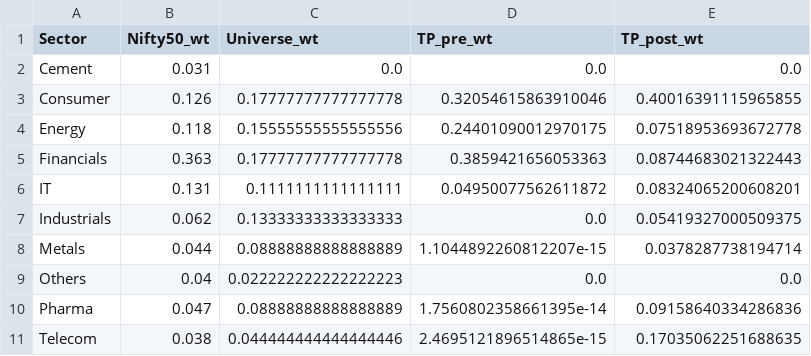
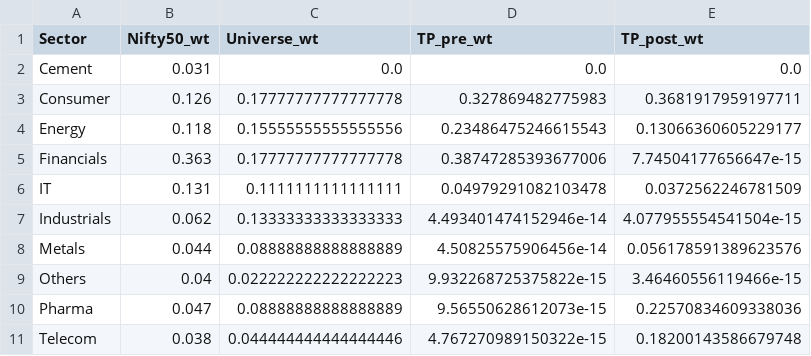
Before and after one commit to yash-k21/Efficient-Frontier-Shift, a CSV file: Results/Robustness/sector_weights.csv, drawn as a sheet.

```diff
--- a/Results/Robustness/sector_weights.csv
+++ b/Results/Robustness/sector_weights.csv
@@ -2,10 +2,10 @@ Sector,Nifty50_wt,Universe_wt,TP_pre_wt,TP_post_wt
 Cement,0.031,0.0,0.0,0.0
-Consumer,0.126,0.17777777777777778,0.32054615863910046,0.40016391115965855
-Energy,0.118,0.15555555555555556,0.24401090012970175,0.07518953693672778
-Financials,0.363,0.17777777777777778,0.3859421656053363,0.08744683021322443
-IT,0.131,0.1111111111111111,0.04950077562611872,0.08324065200608201
-Industrials,0.062,0.13333333333333333,0.0,0.05419327000509375
-Metals,0.044,0.08888888888888889,1.1044892260812207e-15,0.0378287738194714
-Others,0.04,0.022222222222222223,0.0,0.0
-Pharma,0.047,0.08888888888888889,1.7560802358661395e-14,0.09158640334286836
-Telecom,0.038,0.044444444444444446,2.4695121896514865e-15,0.17035062251688635
+Consumer,0.126,0.17777777777777778,0.327869482775983,0.3681917959197711
+Energy,0.118,0.15555555555555556,0.23486475246615543,0.13066360605229177
+Financials,0.363,0.17777777777777778,0.38747285393677006,7.74504177656647e-15
+IT,0.131,0.1111111111111111,0.04979291082103478,0.0372562246781509
+Industrials,0.062,0.13333333333333333,4.493401474152946e-14,4.077955554541504e-15
+Metals,0.044,0.08888888888888889,4.50825575906456e-14,0.056178591389623576
+Others,0.04,0.022222222222222223,9.932268725375822e-15,3.46460556119466e-15
+Pharma,0.047,0.08888888888888889,9.56550628612073e-15,0.22570834609338036
+Telecom,0.038,0.044444444444444446,4.767270989150322e-15,0.18200143586679748
```
Also changed, not shown: Results/Robustness/test_summary.csv, Results/Robustness/transaction_costs.csv, 35 other files.
